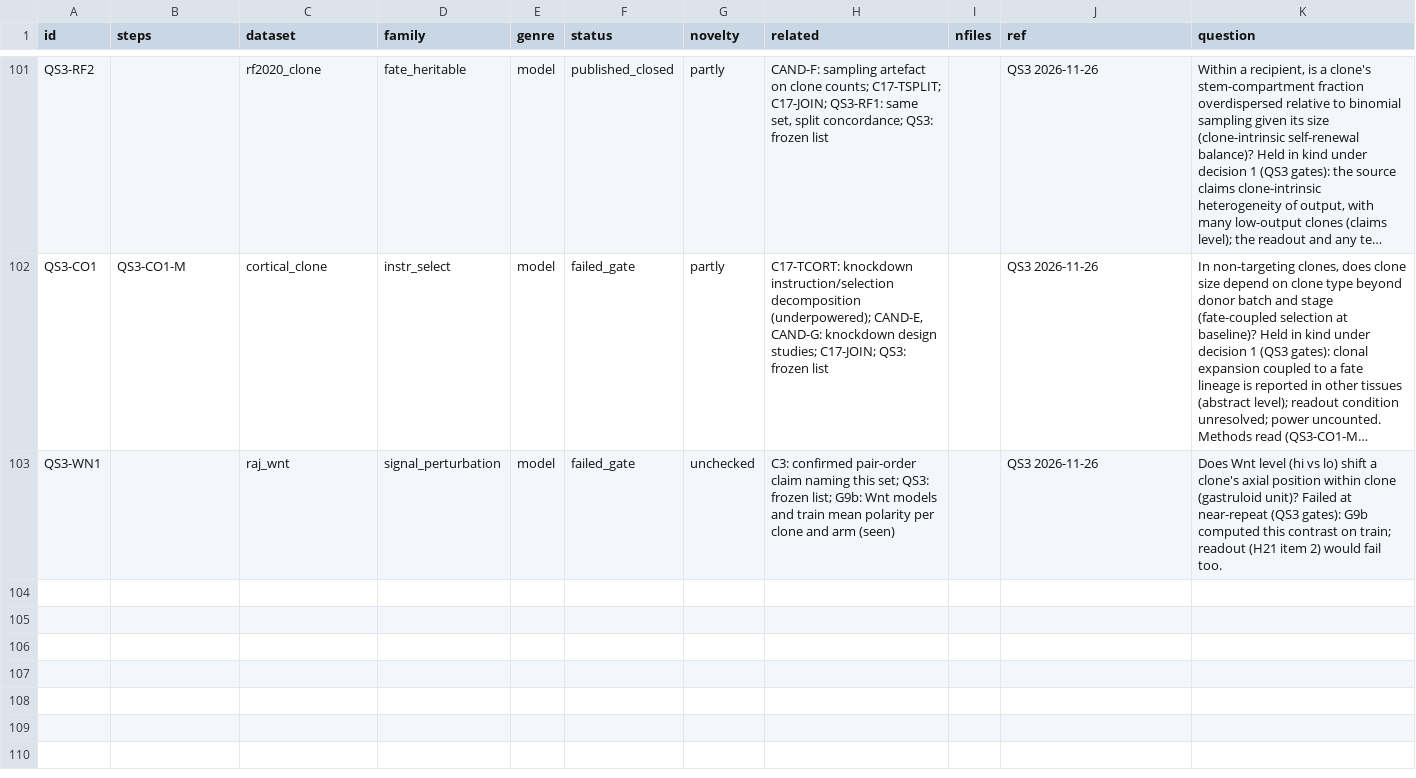
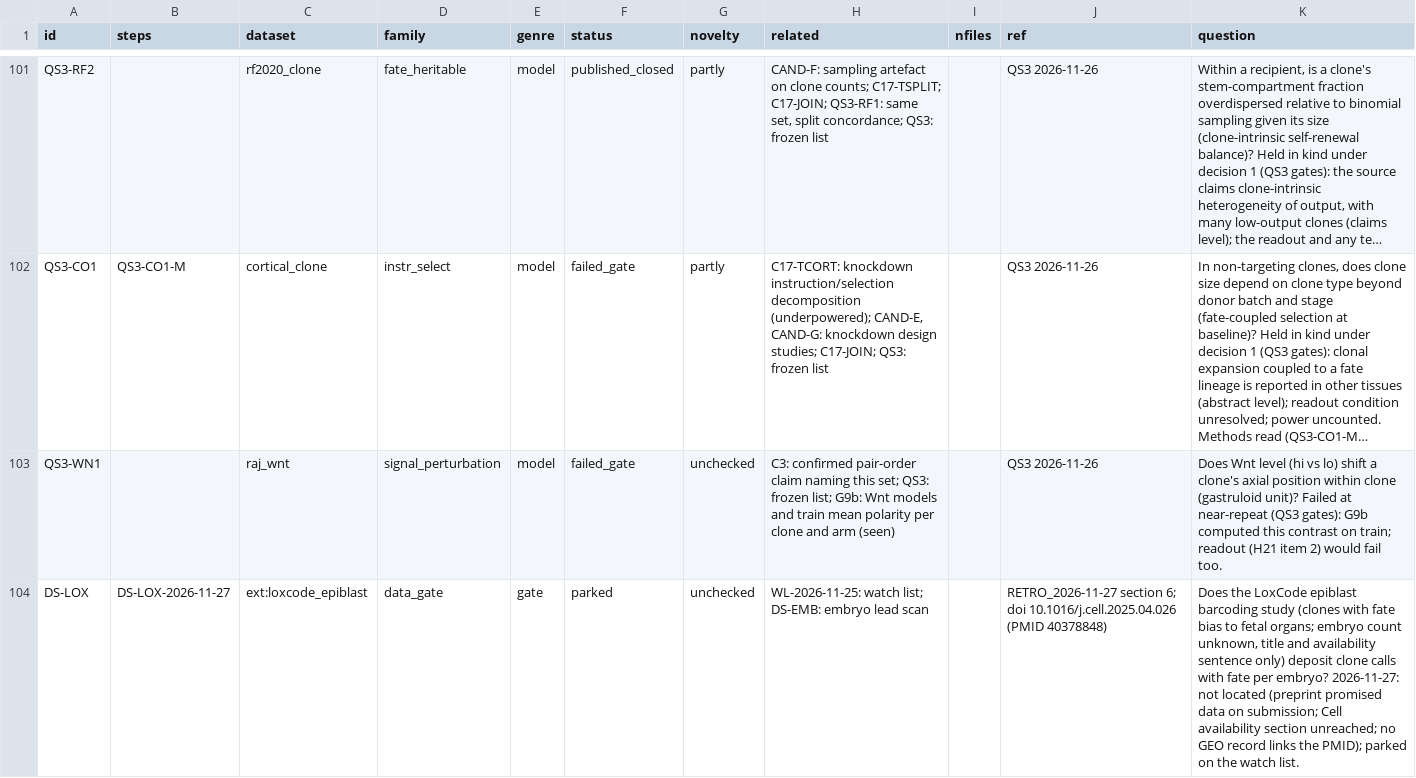
Before and after one commit to krenusz/cellware, a TSV file: experiments/COVERAGE.tsv, drawn as a sheet; only a part is shown, gaps mark what is left out; long unchanged cells end in …; the diff names each change by its address in the sheet, - before the commit and + after, or states it on an @@ line.

```diff
--- a/experiments/COVERAGE.tsv
+++ b/experiments/COVERAGE.tsv
+row 104: DS-LOX | DS-LOX-2026-11-27 | ext:loxcode_epiblast | data_gate | gate | parked | unchecked | WL-2026-11-25: watch list; DS-EMB: embryo lead scan |  | RETRO_2026-11-27 section 6; doi 10.1016/j.cell.2025.04.026 (PMID 40378848) | Does the LoxCode epiblast barcoding study (clones with fate bias to fetal organs; embryo count unknown, title and availability sentence only) deposit clone calls with fate per embryo? 2026-11-27: not located (preprint promised data on submission; Cell availability section unreached; no GEO record links the PMID); parked on the watch list.
```
Also changed, not shown: 2 other files.
